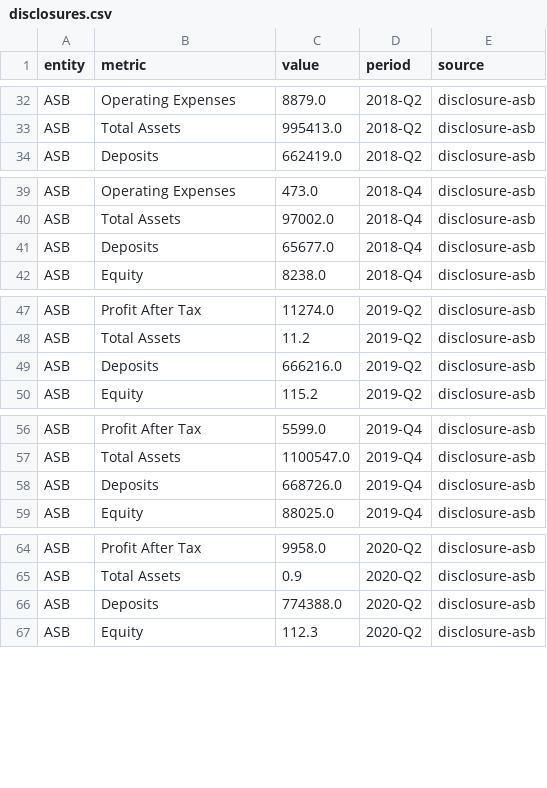
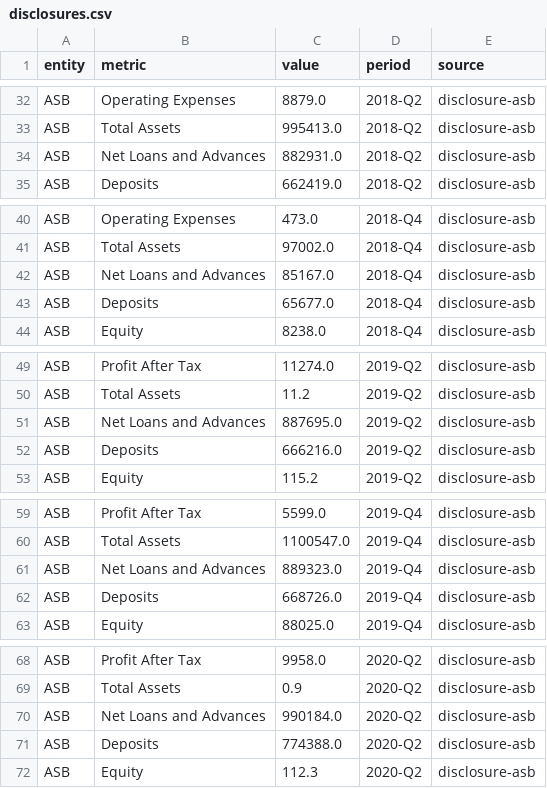
Before and after one commit to davidamitchell/Companies-Performance, a CSV file: data/processed/disclosures.csv, drawn as a sheet; only a part is shown, gaps mark what is left out; the diff covers the shown part only.

```diff
--- a/data/processed/disclosures.csv
+++ b/data/processed/disclosures.csv
@@ -33,2 +33,3 @@ ASB,Operating Expenses,8879.0,2018-Q2,disclosure-asb
 ASB,Total Assets,995413.0,2018-Q2,disclosure-asb
+ASB,Net Loans and Advances,882931.0,2018-Q2,disclosure-asb
 ASB,Deposits,662419.0,2018-Q2,disclosure-asb
@@ -40,2 +41,3 @@ ASB,Operating Expenses,473.0,2018-Q4,disclosure-asb
 ASB,Total Assets,97002.0,2018-Q4,disclosure-asb
+ASB,Net Loans and Advances,85167.0,2018-Q4,disclosure-asb
 ASB,Deposits,65677.0,2018-Q4,disclosure-asb
@@ -48,2 +50,3 @@ ASB,Profit After Tax,11274.0,2019-Q2,disclosure-asb
 ASB,Total Assets,11.2,2019-Q2,disclosure-asb
+ASB,Net Loans and Advances,887695.0,2019-Q2,disclosure-asb
 ASB,Deposits,666216.0,2019-Q2,disclosure-asb
@@ -57,2 +60,3 @@ ASB,Profit After Tax,5599.0,2019-Q4,disclosure-asb
 ASB,Total Assets,1100547.0,2019-Q4,disclosure-asb
+ASB,Net Loans and Advances,889323.0,2019-Q4,disclosure-asb
 ASB,Deposits,668726.0,2019-Q4,disclosure-asb
@@ -65,2 +69,3 @@ ASB,Profit After Tax,9958.0,2020-Q2,disclosure-asb
 ASB,Total Assets,0.9,2020-Q2,disclosure-asb
+ASB,Net Loans and Advances,990184.0,2020-Q2,disclosure-asb
 ASB,Deposits,774388.0,2020-Q2,disclosure-asb
```
Also changed, not shown: 10 added rows elsewhere in this file, 3 other files.
